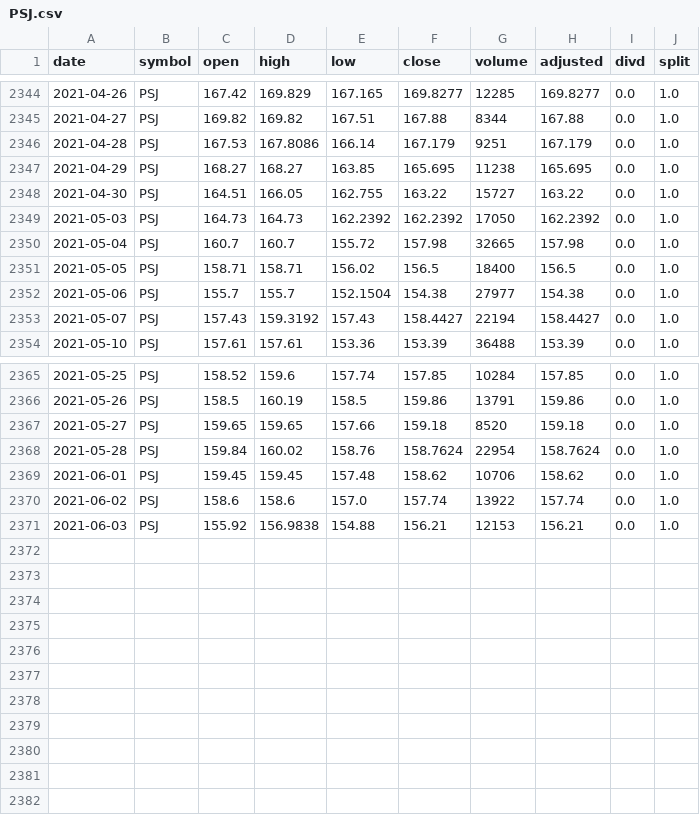
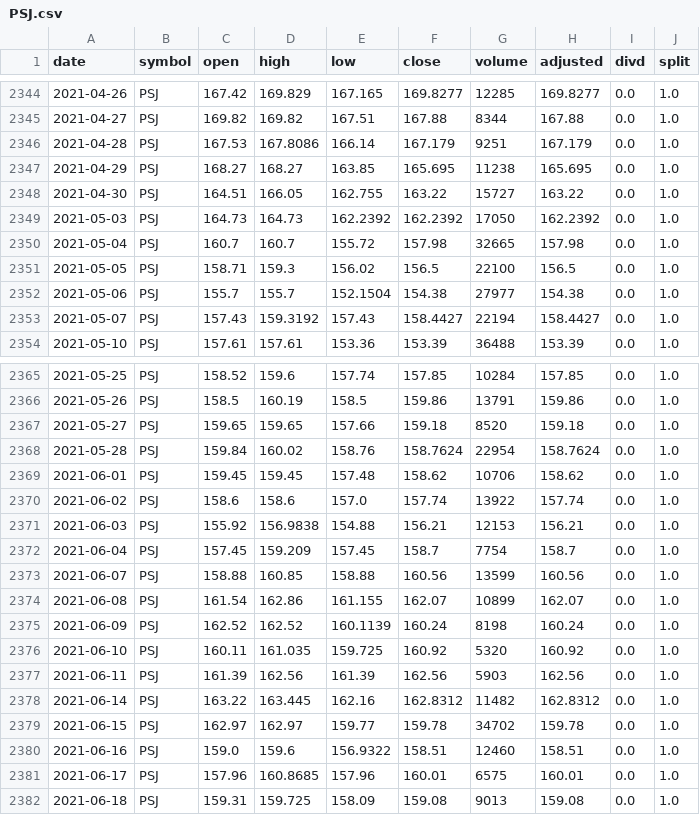
Before and after one commit to Mircea-MMXXI/azapy, a CSV file: scripts/portfolios/MkTdata/PSJ.csv, drawn as a sheet; only a part is shown, gaps mark what is left out.

```diff
--- a/scripts/portfolios/MkTdata/PSJ.csv
+++ b/scripts/portfolios/MkTdata/PSJ.csv
@@ -2350,3 +2350,3 @@ date,symbol,open,high,low,close,volume,adjusted,divd,split
 2021-05-04,PSJ,160.7,160.7,155.72,157.98,32665,157.98,0.0,1.0
-2021-05-05,PSJ,158.71,158.71,156.02,156.5,18400,156.5,0.0,1.0
+2021-05-05,PSJ,158.71,159.3,156.02,156.5,22100,156.5,0.0,1.0
 2021-05-06,PSJ,155.7,155.7,152.1504,154.38,27977,154.38,0.0,1.0
@@ -2371 +2371,12 @@ date,symbol,open,high,low,close,volume,adjusted,divd,split
 2021-06-03,PSJ,155.92,156.9838,154.88,156.21,12153,156.21,0.0,1.0
+2021-06-04,PSJ,157.45,159.209,157.45,158.7,7754,158.7,0.0,1.0
+2021-06-07,PSJ,158.88,160.85,158.88,160.56,13599,160.56,0.0,1.0
+2021-06-08,PSJ,161.54,162.86,161.155,162.07,10899,162.07,0.0,1.0
+2021-06-09,PSJ,162.52,162.52,160.1139,160.24,8198,160.24,0.0,1.0
+2021-06-10,PSJ,160.11,161.035,159.725,160.92,5320,160.92,0.0,1.0
+2021-06-11,PSJ,161.39,162.56,161.39,162.56,5903,162.56,0.0,1.0
+2021-06-14,PSJ,163.22,163.445,162.16,162.8312,11482,162.8312,0.0,1.0
+2021-06-15,PSJ,162.97,162.97,159.77,159.78,34702,159.78,0.0,1.0
+2021-06-16,PSJ,159.0,159.6,156.9322,158.51,12460,158.51,0.0,1.0
+2021-06-17,PSJ,157.96,160.8685,157.96,160.01,6575,160.01,0.0,1.0
+2021-06-18,PSJ,159.31,159.725,158.09,159.08,9013,159.08,0.0,1.0
```
Also changed, not shown: scripts/portfolios/MkTdata/GLD.csv, scripts/portfolios/MkTdata/TLT.csv, 27 other files.
